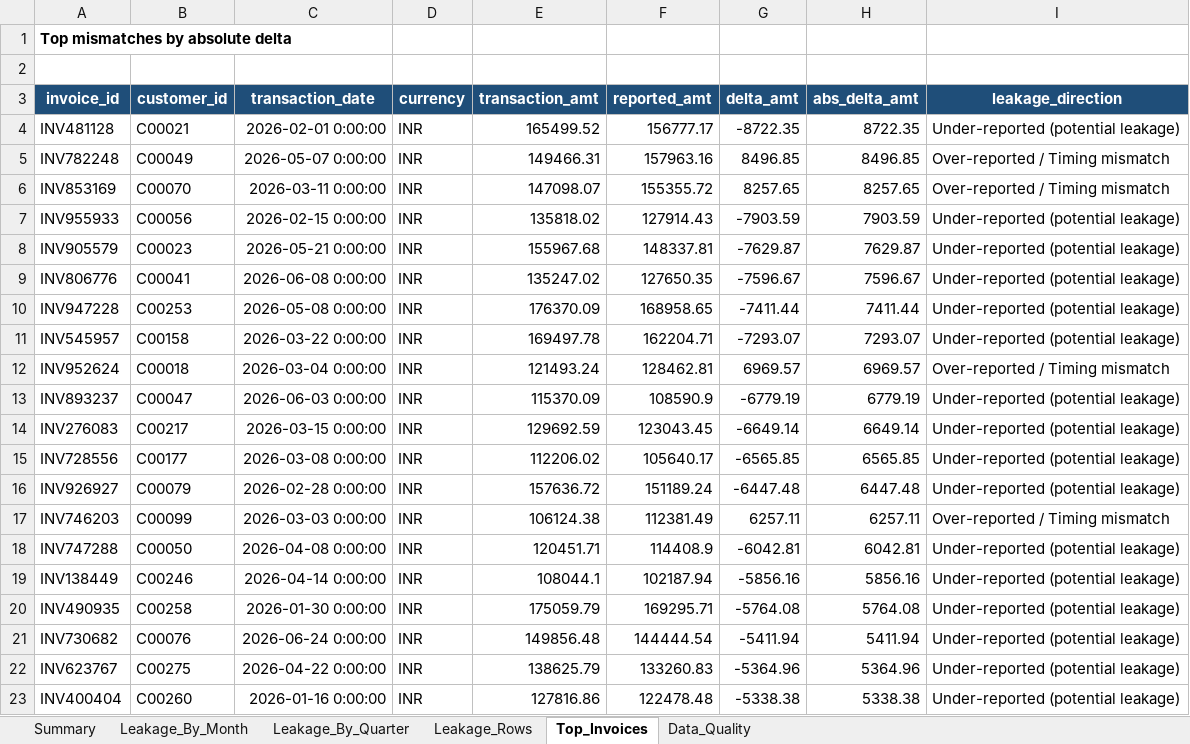
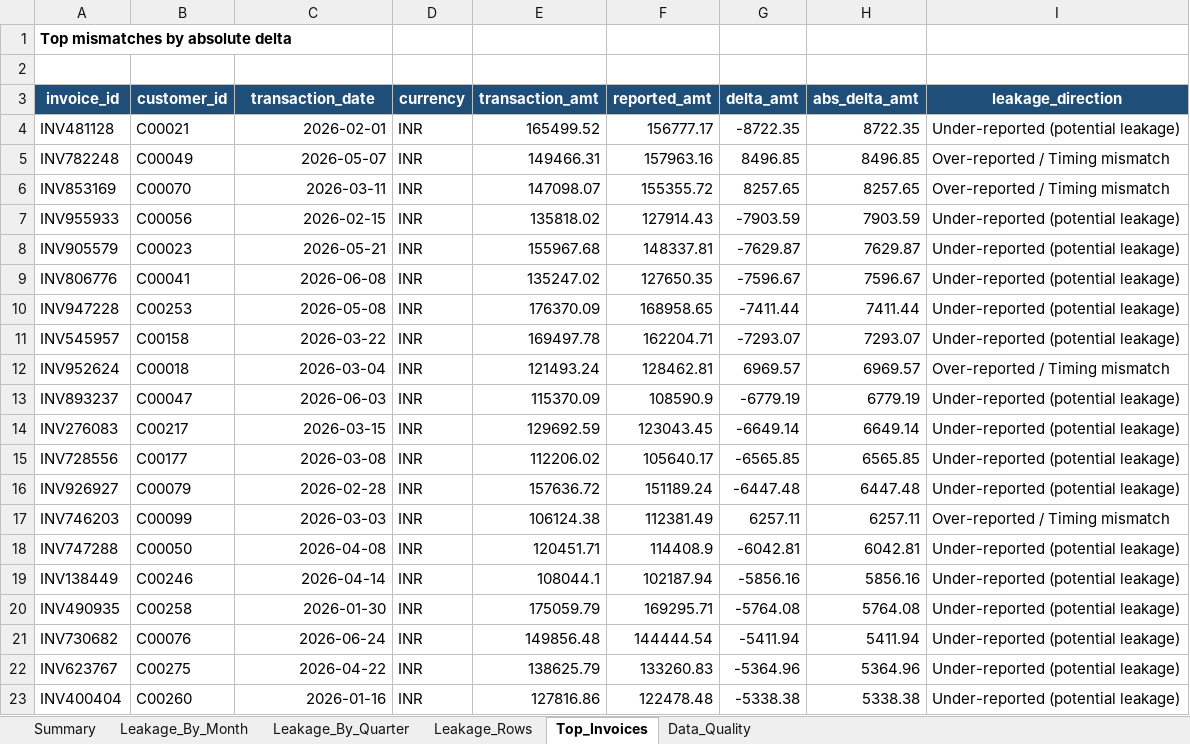
Before and after one commit to AshuferMorningstar/revenue_leakage_qmr, an Excel workbook: data/processed/leakage_report.xlsx, sheet Top_Invoices, drawn as a sheet; values as stored, in another font and other column widths than the file's, no borders; the diff names each change by its address in the sheet, - before the commit and + after, or states it on an @@ line.

```diff
--- a/data/processed/leakage_report.xlsx (sheet Top_Invoices)
+++ b/data/processed/leakage_report.xlsx (sheet Top_Invoices)
-C4 (transaction_date): 2026-02-01 0:00:00
+C4 (transaction_date): 2026-02-01
-C5 (transaction_date): 2026-05-07 0:00:00
+C5 (transaction_date): 2026-05-07
-C6 (transaction_date): 2026-03-11 0:00:00
+C6 (transaction_date): 2026-03-11
-C7 (transaction_date): 2026-02-15 0:00:00
+C7 (transaction_date): 2026-02-15
-C8 (transaction_date): 2026-05-21 0:00:00
+C8 (transaction_date): 2026-05-21
-C9 (transaction_date): 2026-06-08 0:00:00
+C9 (transaction_date): 2026-06-08
-C10 (transaction_date): 2026-05-08 0:00:00
+C10 (transaction_date): 2026-05-08
-C11 (transaction_date): 2026-03-22 0:00:00
+C11 (transaction_date): 2026-03-22
-C12 (transaction_date): 2026-03-04 0:00:00
+C12 (transaction_date): 2026-03-04
-C13 (transaction_date): 2026-06-03 0:00:00
+C13 (transaction_date): 2026-06-03
-C14 (transaction_date): 2026-03-15 0:00:00
+C14 (transaction_date): 2026-03-15
-C15 (transaction_date): 2026-03-08 0:00:00
+C15 (transaction_date): 2026-03-08
-C16 (transaction_date): 2026-02-28 0:00:00
+C16 (transaction_date): 2026-02-28
-C17 (transaction_date): 2026-03-03 0:00:00
+C17 (transaction_date): 2026-03-03
-C18 (transaction_date): 2026-04-08 0:00:00
+C18 (transaction_date): 2026-04-08
-C19 (transaction_date): 2026-04-14 0:00:00
+C19 (transaction_date): 2026-04-14
-C20 (transaction_date): 2026-01-30 0:00:00
+C20 (transaction_date): 2026-01-30
-C21 (transaction_date): 2026-06-24 0:00:00
+C21 (transaction_date): 2026-06-24
-C22 (transaction_date): 2026-04-22 0:00:00
+C22 (transaction_date): 2026-04-22
-C23 (transaction_date): 2026-01-16 0:00:00
+C23 (transaction_date): 2026-01-16
```
Also changed, not shown: sheet Leakage_Rows, 4 other files.
